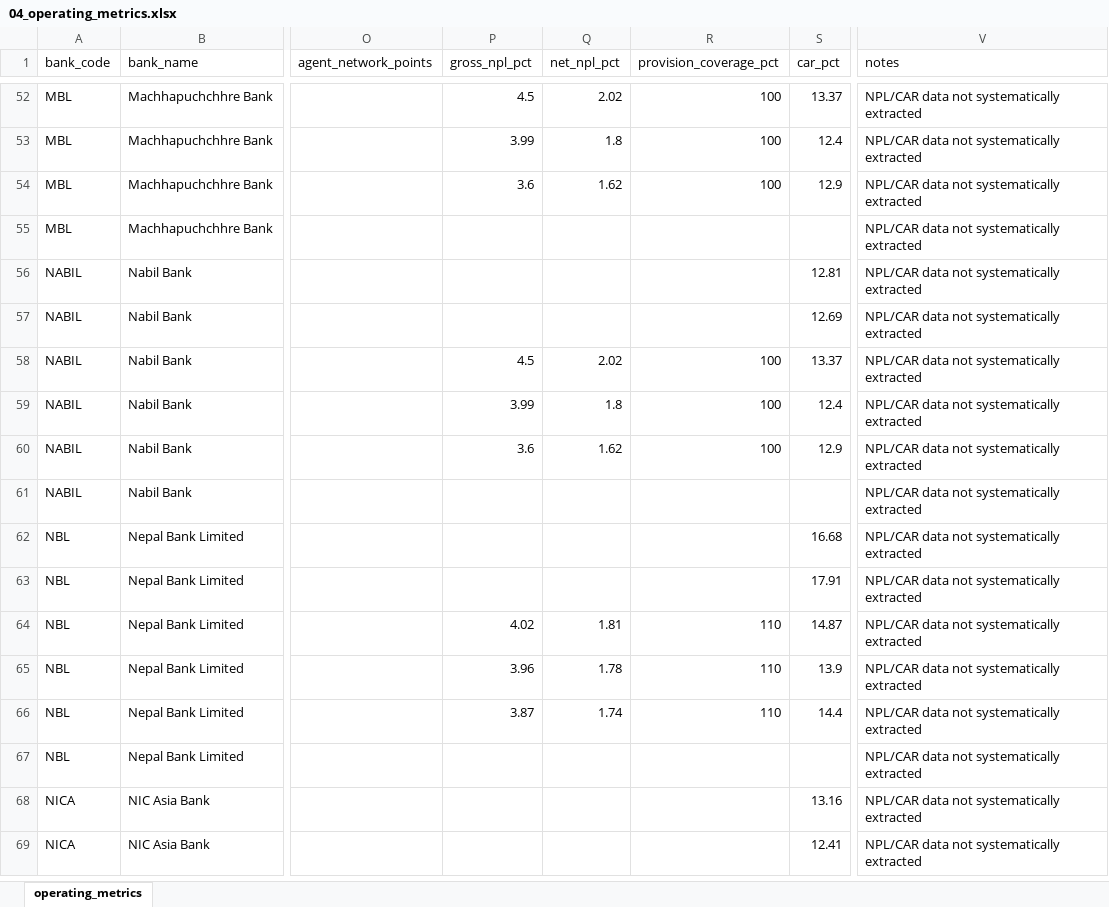
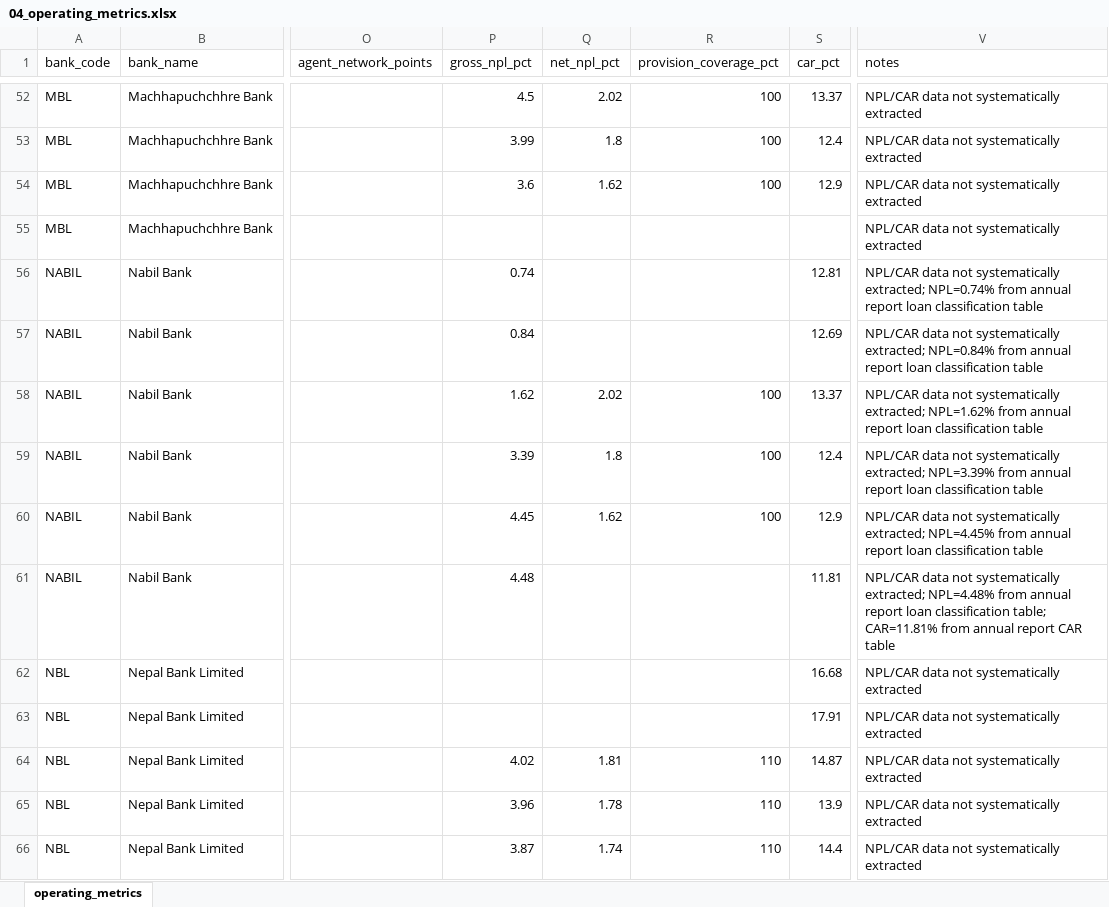
Before and after one commit to Ninjafunz/nepal-banking-research, an Excel workbook: DATA/04_operating_metrics.xlsx, sheet operating_metrics, drawn as a sheet; only a part is shown, gaps mark what is left out; the shorter side is filled out with more unchanged rows; values as stored, in another font and other column widths than the file's, no borders; the diff names each change by its address in the sheet, - before the commit and + after, or states it on an @@ line.

```diff
--- a/DATA/04_operating_metrics.xlsx (sheet operating_metrics)
+++ b/DATA/04_operating_metrics.xlsx (sheet operating_metrics)
-P56 (gross_npl_pct): (empty)
+P56 (gross_npl_pct): 0.74
-V56 (notes): …not systematically extracted
+V56 (notes): …not systematically extracted; NPL=0.74% from annual report loan classification table
-P57 (gross_npl_pct): (empty)
+P57 (gross_npl_pct): 0.84
-V57 (notes): …not systematically extracted
+V57 (notes): …not systematically extracted; NPL=0.84% from annual report loan classification table
-P58 (gross_npl_pct): 4.5
+P58 (gross_npl_pct): 1.62
-V58 (notes): …not systematically extracted
+V58 (notes): …not systematically extracted; NPL=1.62% from annual report loan classification table
-P59 (gross_npl_pct): 3.99
+P59 (gross_npl_pct): 3.39
-V59 (notes): …not systematically extracted
+V59 (notes): …not systematically extracted; NPL=3.39% from annual report loan classification table
-P60 (gross_npl_pct): 3.6
+P60 (gross_npl_pct): 4.45
-V60 (notes): …not systematically extracted
+V60 (notes): …not systematically extracted; NPL=4.45% from annual report loan classification table
-P61 (gross_npl_pct): (empty)
+P61 (gross_npl_pct): 4.48
-S61 (car_pct): (empty)
+S61 (car_pct): 11.81
-V61 (notes): …not systematically extracted
+V61 (notes): …not systematically extracted; NPL=4.48% from annual report loan classification table; CAR=11.81% from annual report CAR table
```
Also changed, not shown: MASTER/master_bank_panel.xlsx, 3 other files.
